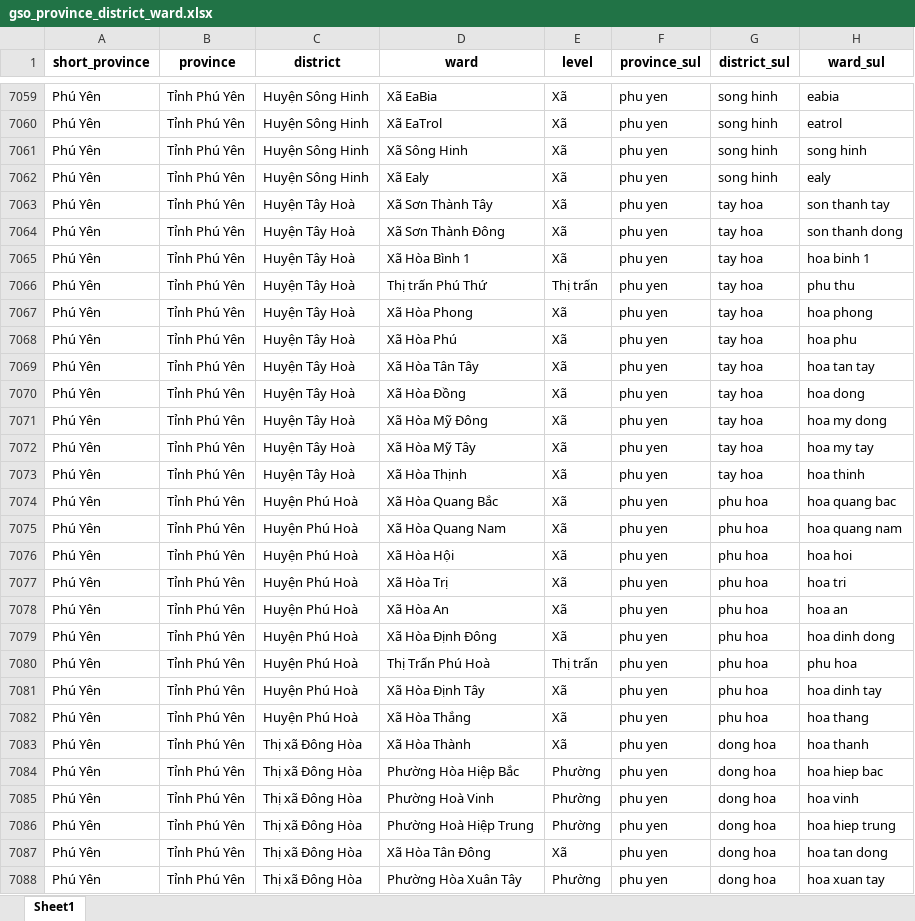
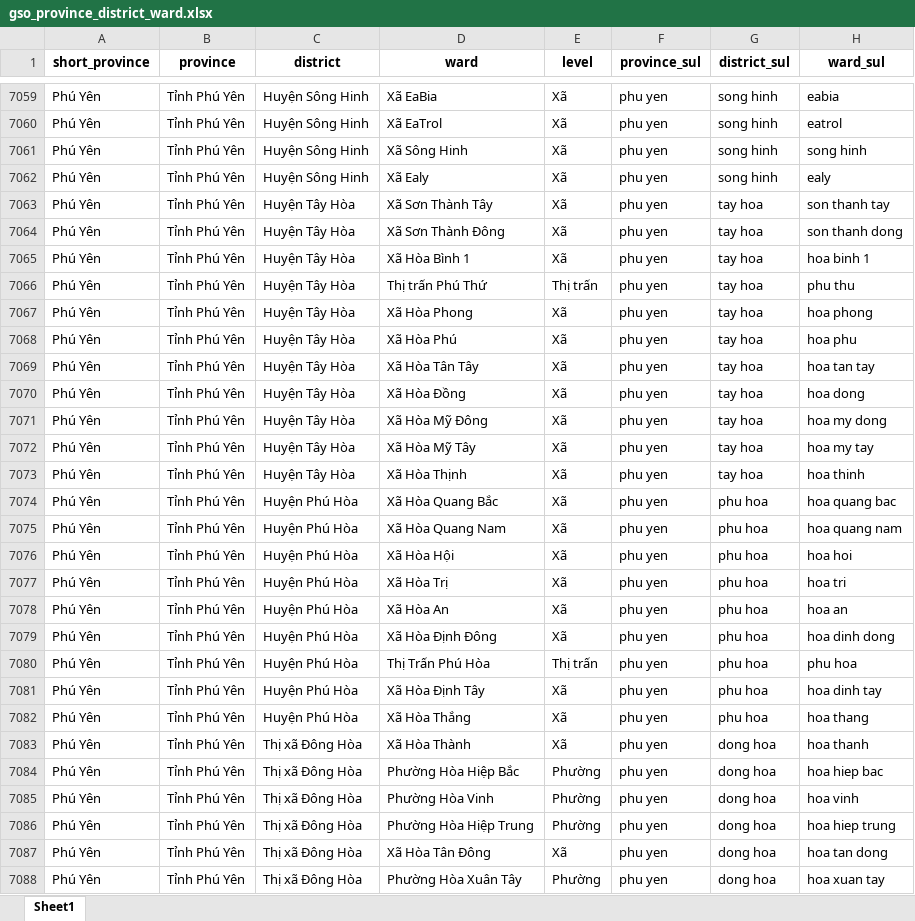
Before and after one commit to tranngocminhhieu/geo-api-vietnam, an Excel workbook: geoapivietnam/data/gso_province_district_ward.xlsx, sheet Sheet1, drawn as a sheet; only a part is shown, gaps mark what is left out; values as stored, in another font and other column widths than the file's, no borders; the diff covers the shown part only; the diff names each change by its address in the sheet, - before the commit and + after, or states it on an @@ line.

```diff
--- a/geoapivietnam/data/gso_province_district_ward.xlsx (sheet Sheet1)
+++ b/geoapivietnam/data/gso_province_district_ward.xlsx (sheet Sheet1)
-C7063:C7073 (district): Huyện Tây Hoà
+C7063:C7073 (district): Huyện Tây Hòa
-C7074:C7082 (district): Huyện Phú Hoà
+C7074:C7082 (district): Huyện Phú Hòa
-D7080 (ward): Thị Trấn Phú Hoà
+D7080 (ward): Thị Trấn Phú Hòa
-D7085 (ward): Phường Hoà Vinh
+D7085 (ward): Phường Hòa Vinh
-D7086 (ward): Phường Hoà Hiệp Trung
+D7086 (ward): Phường Hòa Hiệp Trung
```
Also changed, not shown: 4 added rows and 244 edited cells elsewhere in this sheet, geoapivietnam/data/valid_provinces.xlsx.
